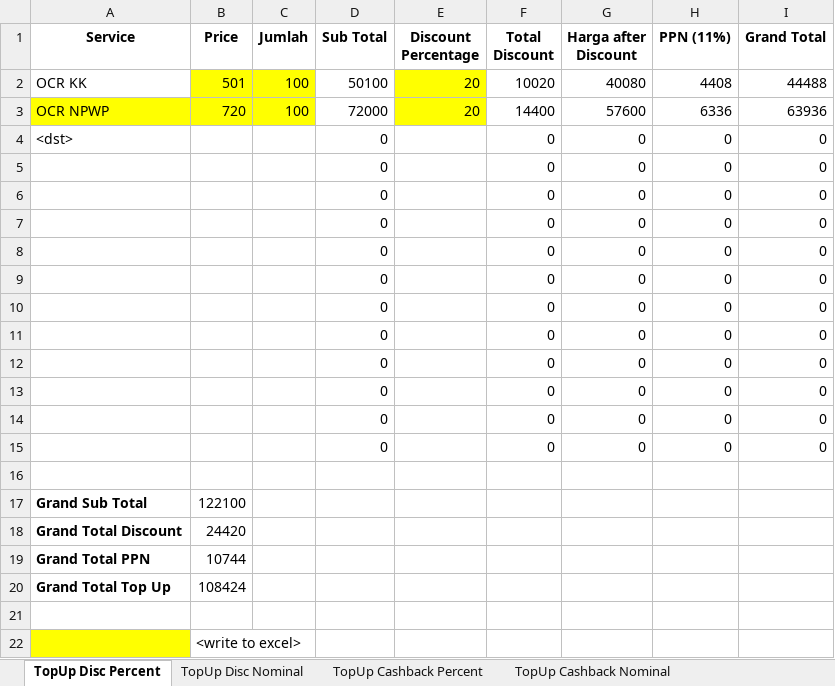
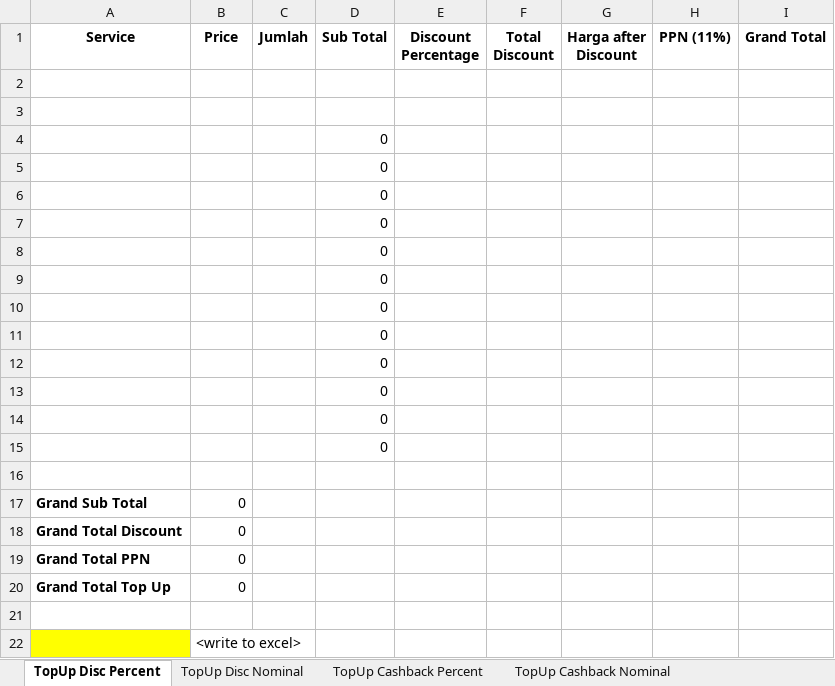
Before and after one commit to qcadins/ATAPIAAS, an Excel workbook: Simulasi/Simulasi Hitung Top Up Using Coupon.xlsx, sheet TopUp Disc Percent, drawn as a sheet; values as stored, in another font and other column widths than the file's, no borders; removed rows and columns are numbered as before the commit, all else as after; the diff names each change by its address in the sheet, - before the commit and + after, or states it on an @@ line.

```diff
--- a/Simulasi/Simulasi Hitung Top Up Using Coupon.xlsx (sheet TopUp Disc Percent)
+++ b/Simulasi/Simulasi Hitung Top Up Using Coupon.xlsx (sheet TopUp Disc Percent)
-row 2: OCR KK | 501 | 100 | 50100 | 20 | 10020 | 40080 | 4408 | 44488
-row 3: OCR NPWP | 720 | 100 | 72000 | 20 | 14400 | 57600 | 6336 | 63936
-row 4: <dst> |  |  | 0 |  | 0 | 0 | 0 | 0
-row 5:  |  |  | 0 |  | 0 | 0 | 0 | 0
-row 6:  |  |  | 0 |  | 0 | 0 | 0 | 0
-row 7:  |  |  | 0 |  | 0 | 0 | 0 | 0
-row 8:  |  |  | 0 |  | 0 | 0 | 0 | 0
-row 9:  |  |  | 0 |  | 0 | 0 | 0 | 0
-row 10:  |  |  | 0 |  | 0 | 0 | 0 | 0
-row 11:  |  |  | 0 |  | 0 | 0 | 0 | 0
-row 12:  |  |  | 0 |  | 0 | 0 | 0 | 0
-row 13:  |  |  | 0 |  | 0 | 0 | 0 | 0
-row 14:  |  |  | 0 |  | 0 | 0 | 0 | 0
-row 15:  |  |  | 0 |  | 0 | 0 | 0 | 0
+row 3: (empty)
+row 4:  |  |  | 0
+row 5:  |  |  | 0
+row 6:  |  |  | 0
+row 7:  |  |  | 0
+row 8:  |  |  | 0
+row 9:  |  |  | 0
+row 10:  |  |  | 0
+row 11:  |  |  | 0
+row 12:  |  |  | 0
+row 13:  |  |  | 0
+row 14:  |  |  | 0
+row 15:  |  |  | 0
+row 16: (empty)
-B17 (Price): 122100
+B17 (Price): 0
-B18 (Price): 24420
+B18 (Price): 0
-B19 (Price): 10744
+B19 (Price): 0
-B20 (Price): 108424
+B20 (Price): 0
```
Also changed, not shown: sheet TopUp Cashback Percent, sheet TopUp Cashback Nominal, formulas that keep their value, Excel/2. APIAAS.xlsx, 2 other files.
